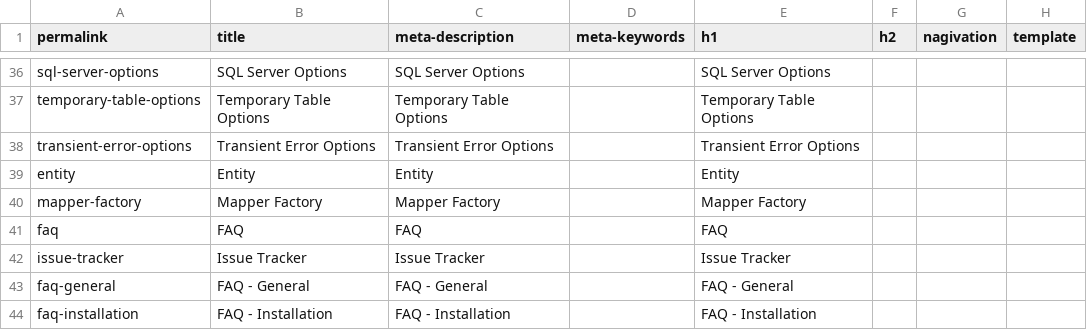
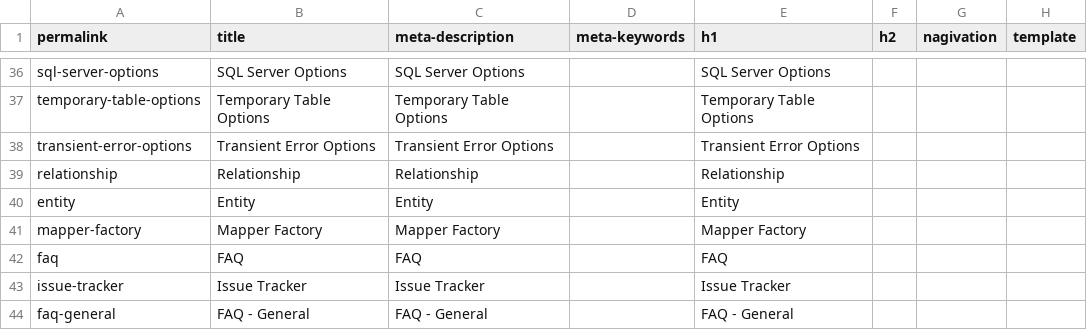
Before and after one commit to zzzprojects/Dapper-Plus, a CSV file: docs/_data/meta.csv, drawn as a sheet; only a part is shown, gaps mark what is left out; the shorter side is filled out with more unchanged rows; the diff names each change by its address in the sheet, - before the commit and + after, or states it on an @@ line.

Commit message:
Add relationship
Add relationship

```diff
--- a/docs/_data/meta.csv
+++ b/docs/_data/meta.csv
+row 39: relationship | Relationship | Relationship |  | Relationship
```
Also changed, not shown: 2 other files.
